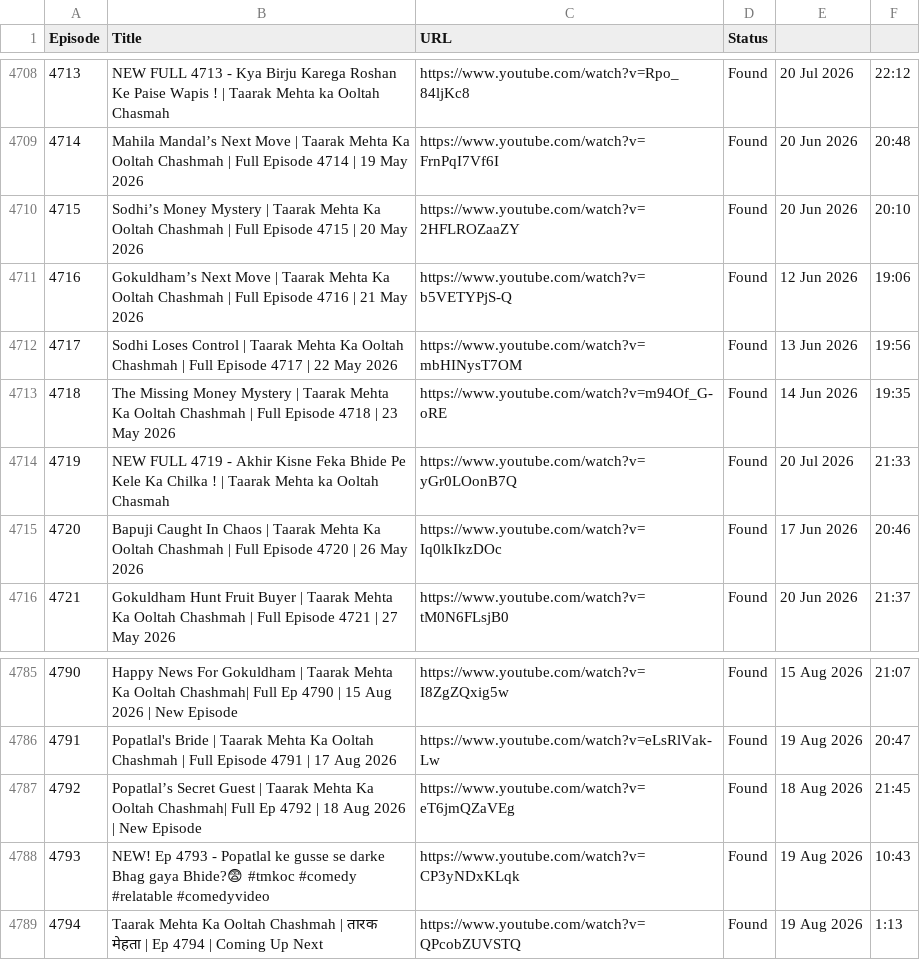
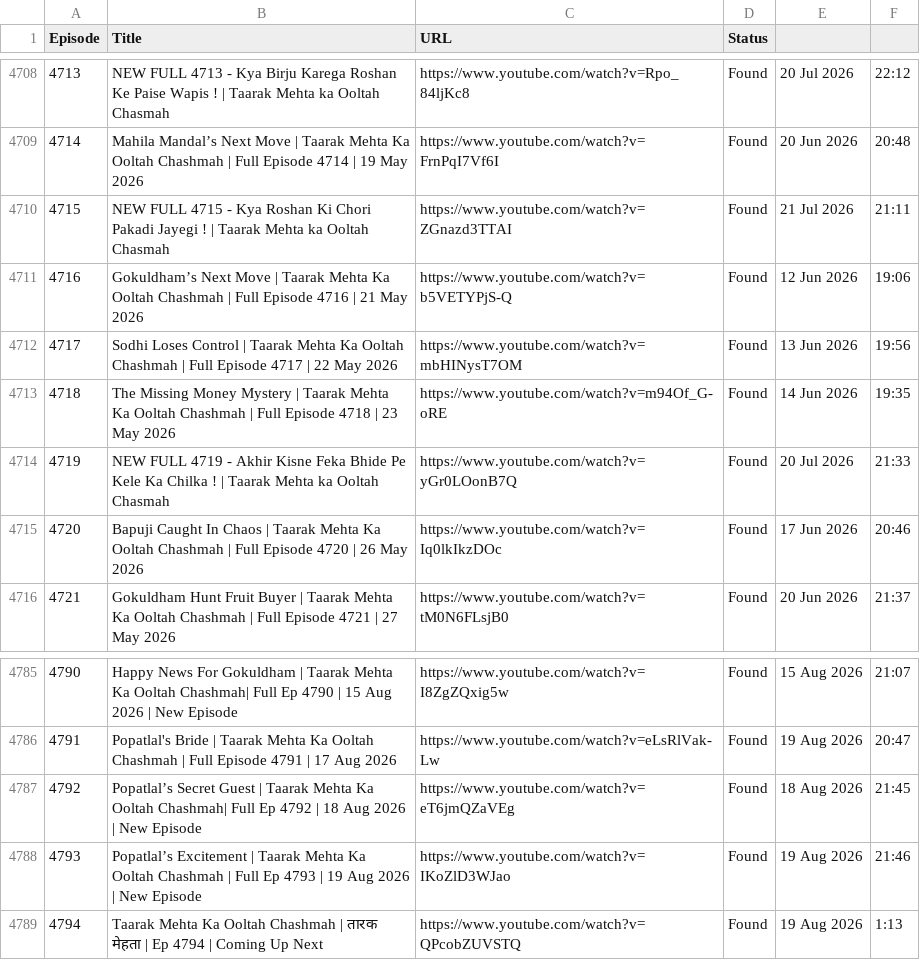
Before and after one commit to CodeMasterAbhishek/Daily-Dose-of-TMKOC, a CSV file: data/episodes.csv, drawn as a sheet; only a part is shown, gaps mark what is left out.

```diff
--- a/data/episodes.csv
+++ b/data/episodes.csv
@@ -4709,3 +4709,3 @@ Episode,Title,URL,Status
 4714,Mahila Mandal’s Next Move | Taarak Mehta Ka Ooltah Chashmah | Full Episode 4714 | 19 May 2026,https://www.youtube.com/watch?v=FrnPqI7Vf6I,Found,20 Jun 2026,20:48
-4715,Sodhi’s Money Mystery | Taarak Mehta Ka Ooltah Chashmah | Full Episode 4715 | 20 May 2026,https://www.youtube.com/watch?v=2HFLROZaaZY,Found,20 Jun 2026,20:10
+4715,NEW FULL 4715 -  Kya Roshan Ki Chori Pakadi Jayegi ! | Taarak Mehta ka Ooltah Chasmah,https://www.youtube.com/watch?v=ZGnazd3TTAI,Found,21 Jul 2026,21:11
 4716,Gokuldham’s Next Move | Taarak Mehta Ka Ooltah Chashmah | Full Episode 4716 | 21 May 2026,https://www.youtube.com/watch?v=b5VETYPjS-Q,Found,12 Jun 2026,19:06
@@ -4787,3 +4787,3 @@ Episode,Title,URL,Status
 4792,Popatlal’s Secret Guest | Taarak Mehta Ka Ooltah Chashmah| Full Ep 4792 | 18 Aug 2026 | New Episode,https://www.youtube.com/watch?v=eT6jmQZaVEg,Found,18 Aug 2026,21:45
-4793,NEW! Ep 4793 - Popatlal ke gusse se darke Bhag gaya Bhide?😨 #tmkoc #comedy #relatable #comedyvideo,https://www.youtube.com/watch?v=CP3yNDxKLqk,Found,19 Aug 2026,10:43
+4793,Popatlal’s Excitement | Taarak Mehta Ka Ooltah Chashmah | Full Ep 4793 | 19 Aug 2026 | New Episode,https://www.youtube.com/watch?v=IKoZlD3WJao,Found,19 Aug 2026,21:46
 4794,Taarak Mehta Ka Ooltah Chashmah | तारक मेहता | Ep 4794 | Coming Up Next,https://www.youtube.com/watch?v=QPcobZUVSTQ,Found,19 Aug 2026,1:13
```
Also changed, not shown: 1 other file.
